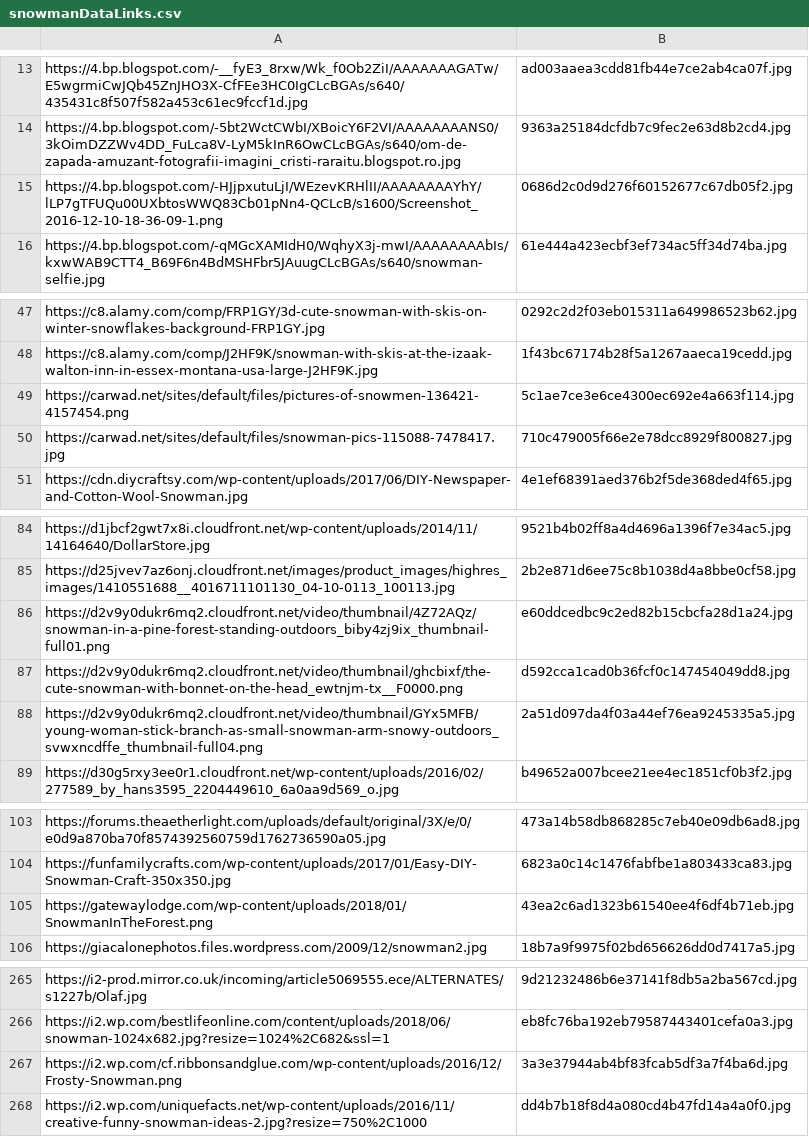
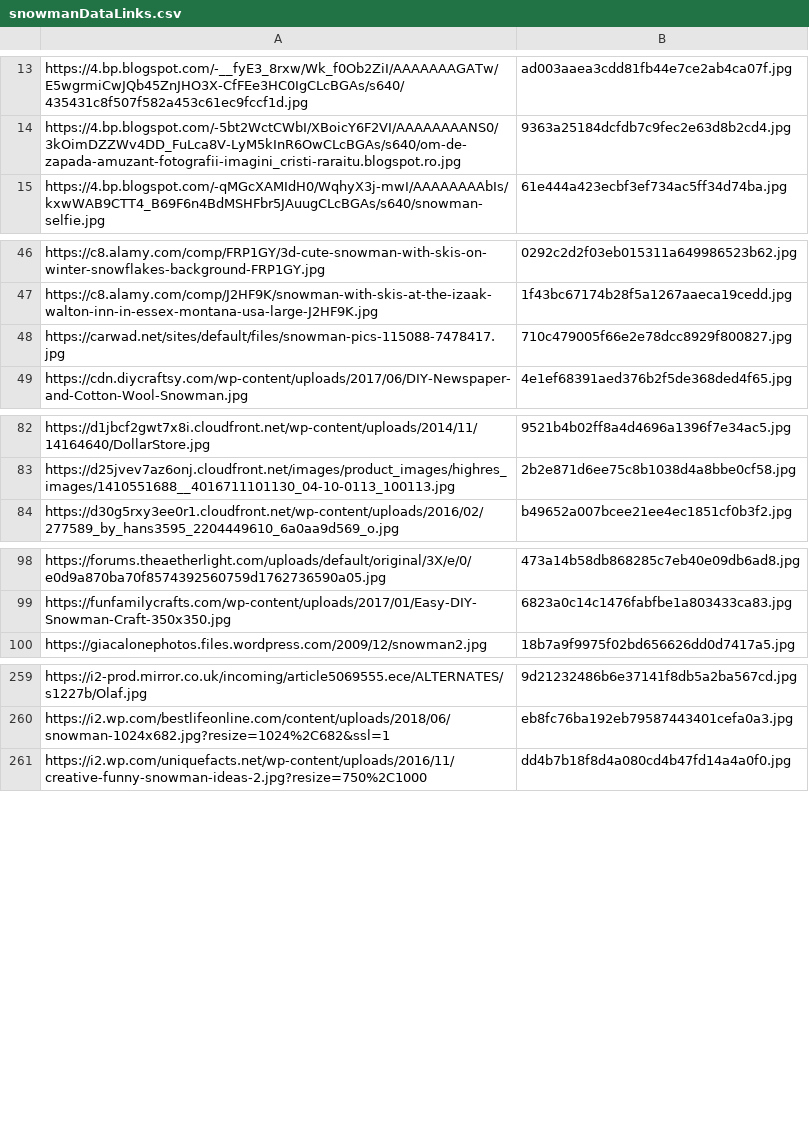
Before and after one commit to spmallick/learnopencv, a CSV file: YOLOv3-Training-Snowman-Detector/snowmanDataLinks.csv, drawn as a sheet; only a part is shown, gaps mark what is left out; the diff covers the shown part only; the diff names each change by its address in the sheet, - before the commit and + after, or states it on an @@ line.

Commit message:
Update snowmanDataLinks.csv

```diff
--- a/YOLOv3-Training-Snowman-Detector/snowmanDataLinks.csv
+++ b/YOLOv3-Training-Snowman-Detector/snowmanDataLinks.csv
-row 15: https://4.bp.blogspot.com/-HJjpxutuLjI/WEzevKRHlII/AAAAAAAAYhY/lLP7gTFUQu00UXbtosWWQ83Cb01pNn4-QCLcB/s1600/Screenshot_2016-12-10-18-36-09-1.png | 0686d2c0d9d276f60152677c67db05f2.jpg
-row 49: https://carwad.net/sites/default/files/pictures-of-snowmen-136421-4157454.png | 5c1ae7ce3e6ce4300ec692e4a663f114.jpg
-row 86: https://d2v9y0dukr6mq2.cloudfront.net/video/thumbnail/4Z72AQz/snowman-in-a-pine-forest-standing-outdoors_biby4zj9ix_thumbnail-full01.png | e60ddcedbc9c2ed82b15cbcfa28d1a24.jpg
-row 87: https://d2v9y0dukr6mq2.cloudfront.net/video/thumbnail/ghcbixf/the-cute-snowman-with-bonnet-on-the-head_ewtnjm-tx__F0000.png | d592cca1cad0b36fcf0c147454049dd8.jpg
-row 88: https://d2v9y0dukr6mq2.cloudfront.net/video/thumbnail/GYx5MFB/young-woman-stick-branch-as-small-snowman-arm-snowy-outdoors_svwxncdffe_thumbnail-full04.png | 2a51d097da4f03a44ef76ea9245335a5.jpg
-row 105: https://gatewaylodge.com/wp-content/uploads/2018/01/SnowmanInTheForest.png | 43ea2c6ad1323b61540ee4f6df4b71eb.jpg
-row 267: https://i2.wp.com/cf.ribbonsandglue.com/wp-content/uploads/2016/12/Frosty-Snowman.png | 3a3e37944ab4bf83fcab5df3a7f4ba6d.jpg
```
Also changed, not shown: 10 removed rows elsewhere in this file.
